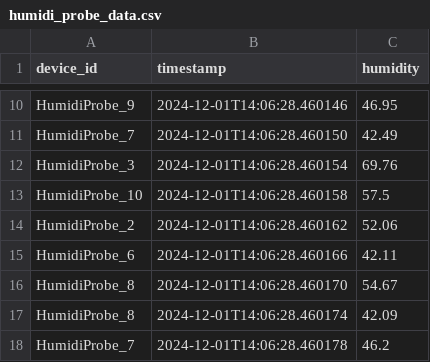
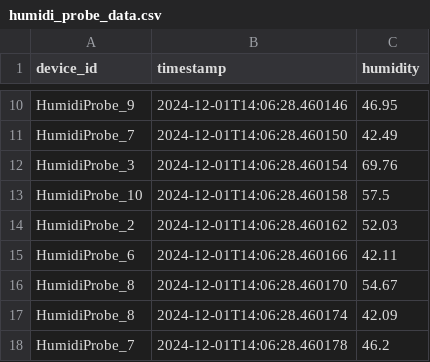
Before and after one commit to Danik911/big_data_assignment, a CSV file: data/structured_data/humidi_probe_data.csv, drawn as a sheet; only a part is shown, gaps mark what is left out.

```diff
--- a/data/structured_data/humidi_probe_data.csv
+++ b/data/structured_data/humidi_probe_data.csv
@@ -13,3 +13,3 @@ HumidiProbe_3,2024-12-01T14:06:28.460154,69.76
 HumidiProbe_10,2024-12-01T14:06:28.460158,57.5
-HumidiProbe_2,2024-12-01T14:06:28.460162,52.06
+HumidiProbe_2,2024-12-01T14:06:28.460162,52.03
 HumidiProbe_6,2024-12-01T14:06:28.460166,42.11
```
Also changed, not shown: 1 other file.
